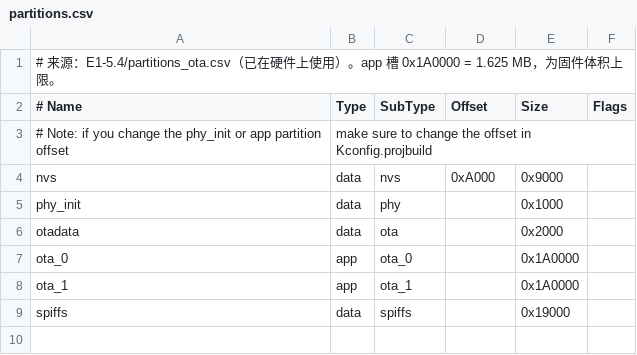
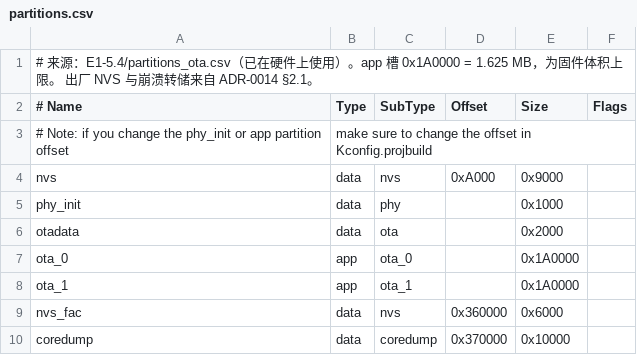
Before and after one commit to NewNoob2002/RTK_Main, a CSV file: RTK_main/partitions.csv, drawn as a sheet.

```diff
--- a/RTK_main/partitions.csv
+++ b/RTK_main/partitions.csv
@@ -1,2 +1,2 @@
-# 来源：E1-5.4/partitions_ota.csv（已在硬件上使用）。app 槽 0x1A0000 = 1.625 MB，为固件体积上限。
+# 来源：E1-5.4/partitions_ota.csv（已在硬件上使用）。app 槽 0x1A0000 = 1.625 MB，为固件体积上限。 出厂 NVS 与崩溃转储来自 ADR-0014 §2.1。
 # Name,   Type, SubType, Offset,  Size, Flags
@@ -8,2 +8,3 @@ ota_0,    app,  ota_0,         ,  0x1A0000,
 ota_1,    app,  ota_1,         ,  0x1A0000,
-spiffs,   data,	 spiffs,	   ,  0x19000
+nvs_fac,  data, nvs,     0x360000, 0x6000,
+coredump, data, coredump,0x370000, 0x10000,
```
Also changed, not shown: 24 other files.
